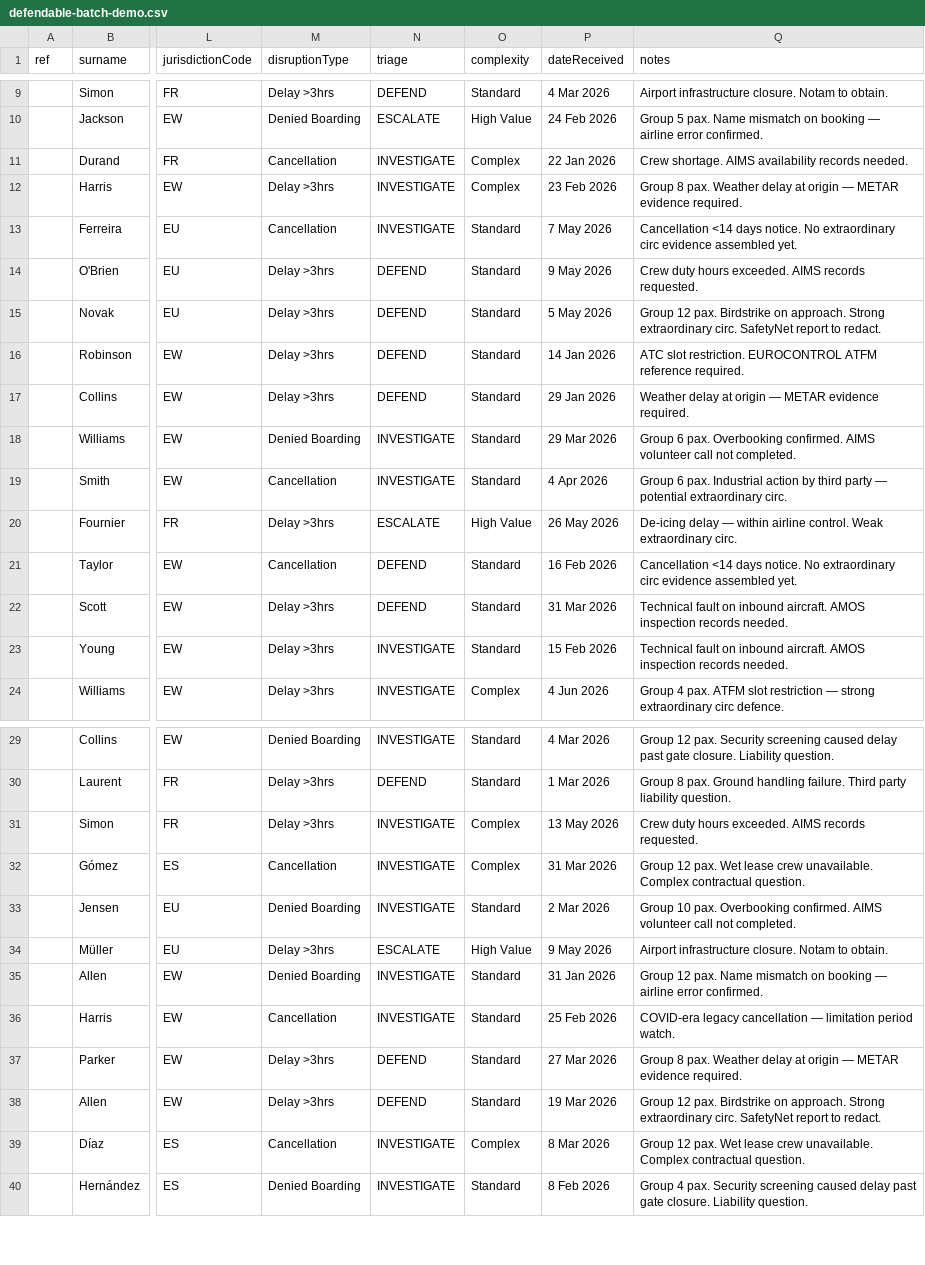
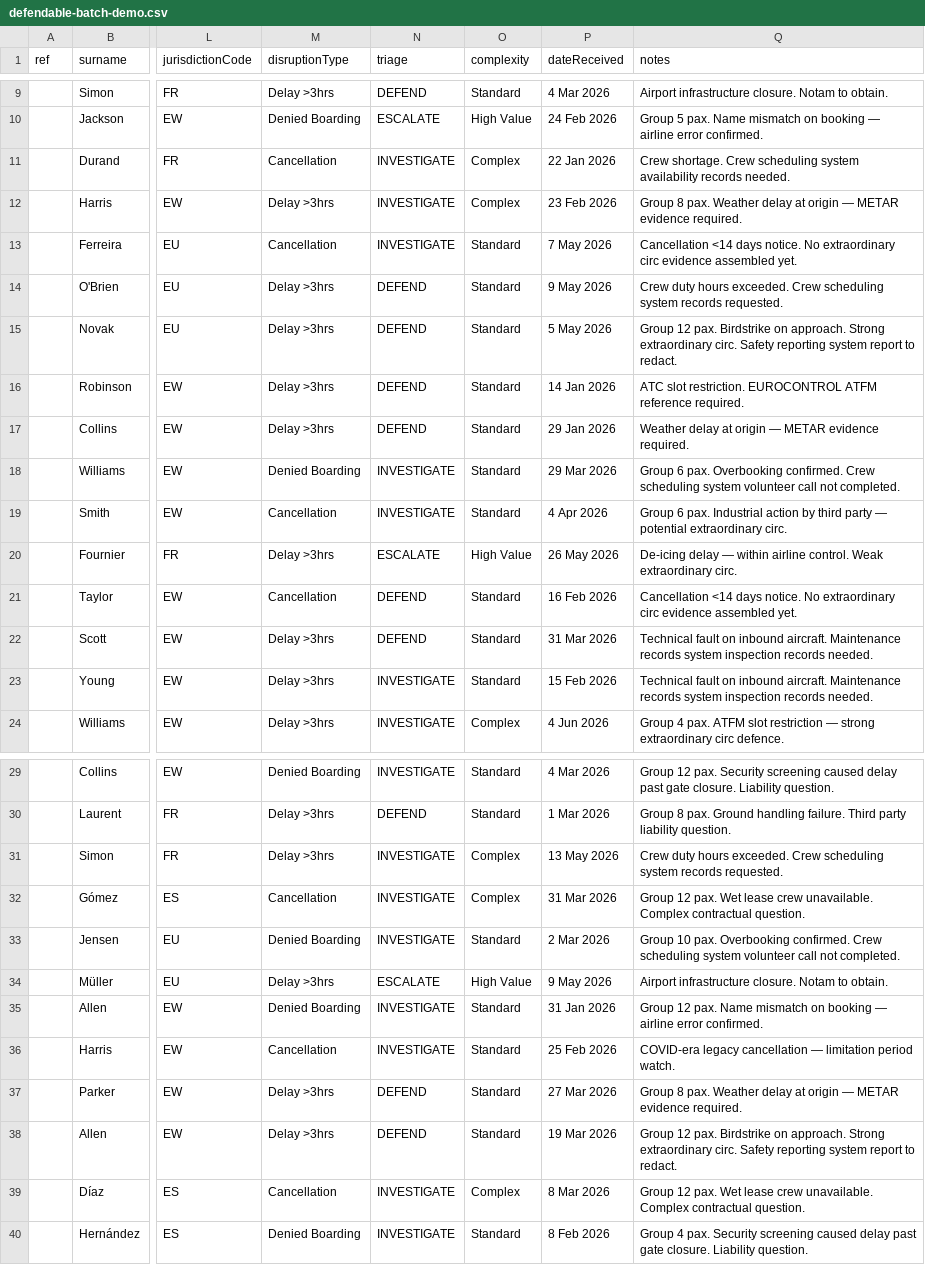
Before and after one commit to evansharry165-wq/261Claims, a CSV file: templates/defendable-batch-demo.csv, drawn as a sheet; only a part is shown, gaps mark what is left out; the diff covers the shown part only; the diff names each change by its address in the sheet, - before the commit and + after, or states it on an @@ line.

```diff
--- a/templates/defendable-batch-demo.csv
+++ b/templates/defendable-batch-demo.csv
-Q11 (notes): Crew shortage. AIMS availability records…
+Q11 (notes): Crew shortage. Crew scheduling system availability records…
-Q14 (notes): …hours exceeded. AIMS records requested.
+Q14 (notes): …hours exceeded. Crew scheduling system records requested.
-Q15 (notes): …extraordinary circ. SafetyNet report to…
+Q15 (notes): …extraordinary circ. Safety reporting system report to…
-Q18 (notes): …Overbooking confirmed. AIMS volunteer call…
+Q18 (notes): …Overbooking confirmed. Crew scheduling system volunteer call…
-Q22:Q23 (notes): …inbound aircraft. AMOS inspection records…
+Q22:Q23 (notes): …inbound aircraft. Maintenance records system inspection records…
-Q31 (notes): …hours exceeded. AIMS records requested.
+Q31 (notes): …hours exceeded. Crew scheduling system records requested.
-Q33 (notes): …Overbooking confirmed. AIMS volunteer call…
+Q33 (notes): …Overbooking confirmed. Crew scheduling system volunteer call…
-Q38 (notes): …extraordinary circ. SafetyNet report to…
+Q38 (notes): …extraordinary circ. Safety reporting system report to…
```
Also changed, not shown: 18 edited cells elsewhere in this file, 18 other files.
